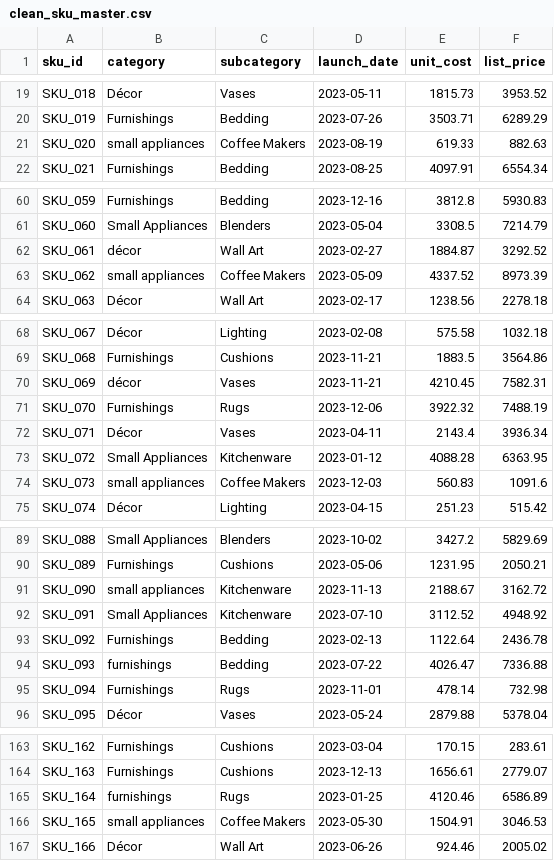
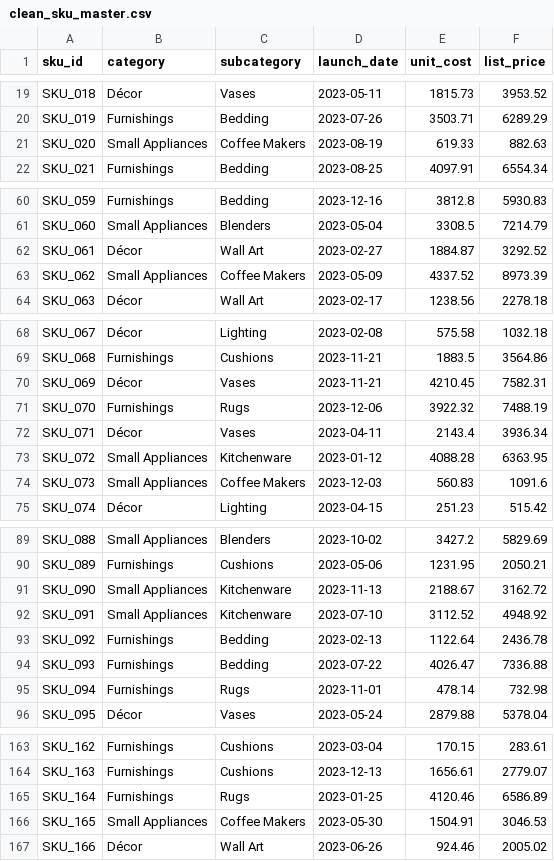
Before and after one commit to Asad1140/Project-FORESIGHT, a CSV file: data/clean_sku_master.csv, drawn as a sheet; only a part is shown, gaps mark what is left out; the diff covers the shown part only.

```diff
--- a/data/clean_sku_master.csv
+++ b/data/clean_sku_master.csv
@@ -20,3 +20,3 @@ SKU_018,Décor,Vases,2023-05-11,1815.73,3953.52
 SKU_019,Furnishings,Bedding,2023-07-26,3503.71,6289.29
-SKU_020,small appliances,Coffee Makers,2023-08-19,619.33,882.63
+SKU_020,Small Appliances,Coffee Makers,2023-08-19,619.33,882.63
 SKU_021,Furnishings,Bedding,2023-08-25,4097.91,6554.34
@@ -61,4 +61,4 @@ SKU_059,Furnishings,Bedding,2023-12-16,3812.8,5930.83
 SKU_060,Small Appliances,Blenders,2023-05-04,3308.5,7214.79
-SKU_061,décor,Wall Art,2023-02-27,1884.87,3292.52
-SKU_062,small appliances,Coffee Makers,2023-05-09,4337.52,8973.39
+SKU_061,Décor,Wall Art,2023-02-27,1884.87,3292.52
+SKU_062,Small Appliances,Coffee Makers,2023-05-09,4337.52,8973.39
 SKU_063,Décor,Wall Art,2023-02-17,1238.56,2278.18
@@ -69,3 +69,3 @@ SKU_067,Décor,Lighting,2023-02-08,575.58,1032.18
 SKU_068,Furnishings,Cushions,2023-11-21,1883.5,3564.86
-SKU_069,décor,Vases,2023-11-21,4210.45,7582.31
+SKU_069,Décor,Vases,2023-11-21,4210.45,7582.31
 SKU_070,Furnishings,Rugs,2023-12-06,3922.32,7488.19
@@ -73,3 +73,3 @@ SKU_071,Décor,Vases,2023-04-11,2143.4,3936.34
 SKU_072,Small Appliances,Kitchenware,2023-01-12,4088.28,6363.95
-SKU_073,small appliances,Coffee Makers,2023-12-03,560.83,1091.6
+SKU_073,Small Appliances,Coffee Makers,2023-12-03,560.83,1091.6
 SKU_074,Décor,Lighting,2023-04-15,251.23,515.42
@@ -90,6 +90,6 @@ SKU_088,Small Appliances,Blenders,2023-10-02,3427.2,5829.69
 SKU_089,Furnishings,Cushions,2023-05-06,1231.95,2050.21
-SKU_090,small appliances,Kitchenware,2023-11-13,2188.67,3162.72
+SKU_090,Small Appliances,Kitchenware,2023-11-13,2188.67,3162.72
 SKU_091,Small Appliances,Kitchenware,2023-07-10,3112.52,4948.92
 SKU_092,Furnishings,Bedding,2023-02-13,1122.64,2436.78
-SKU_093,furnishings,Bedding,2023-07-22,4026.47,7336.88
+SKU_093,Furnishings,Bedding,2023-07-22,4026.47,7336.88
 SKU_094,Furnishings,Rugs,2023-11-01,478.14,732.98
@@ -164,4 +164,4 @@ SKU_162,Furnishings,Cushions,2023-03-04,170.15,283.61
 SKU_163,Furnishings,Cushions,2023-12-13,1656.61,2779.07
-SKU_164,furnishings,Rugs,2023-01-25,4120.46,6586.89
-SKU_165,small appliances,Coffee Makers,2023-05-30,1504.91,3046.53
+SKU_164,Furnishings,Rugs,2023-01-25,4120.46,6586.89
+SKU_165,Small Appliances,Coffee Makers,2023-05-30,1504.91,3046.53
 SKU_166,Décor,Wall Art,2023-06-26,924.46,2005.02
```
Also changed, not shown: 8 edited cells elsewhere in this file, data/forecast_results.csv, 3 other files.
